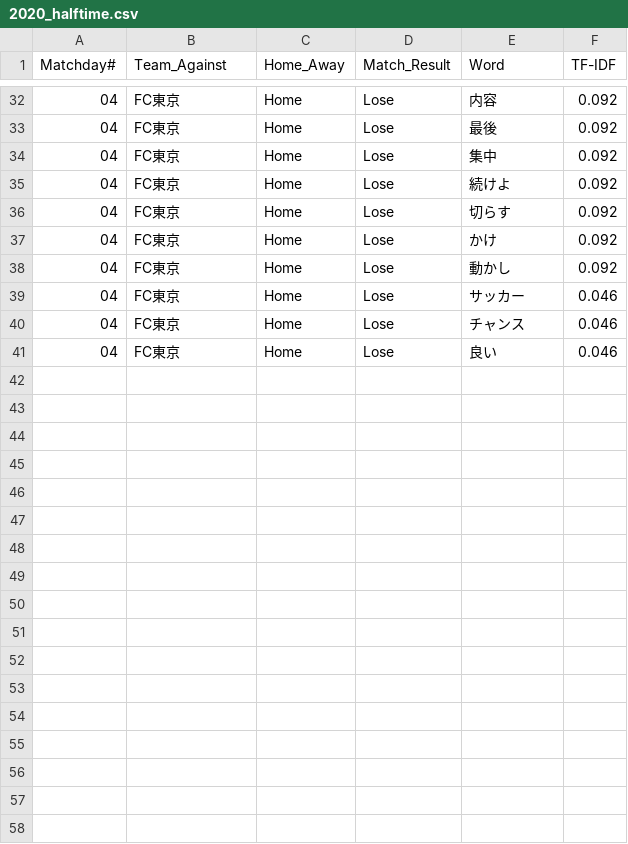
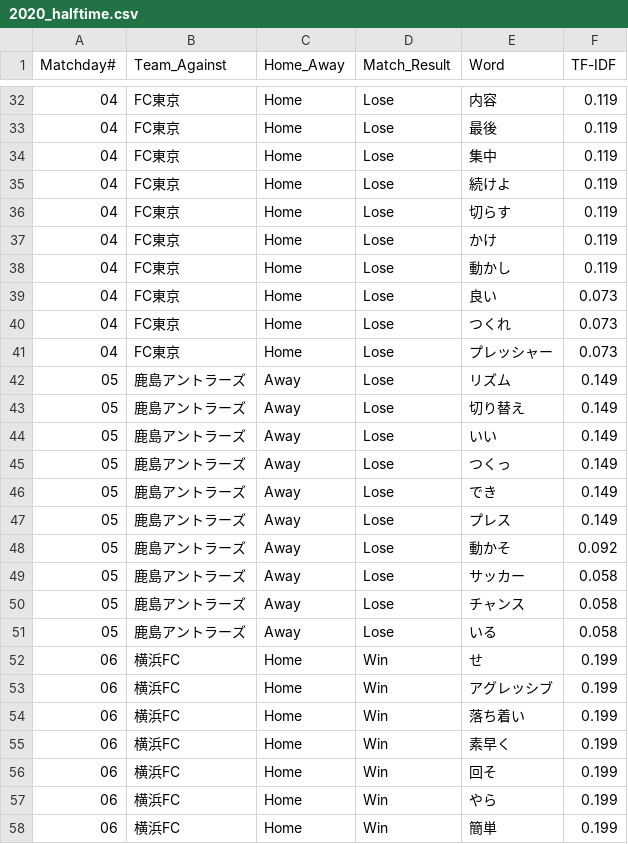
Before and after one commit to Herrokkin/fmarinos_coach_comment, a CSV file: results/2020_halftime.csv, drawn as a sheet; only a part is shown, gaps mark what is left out; the diff covers the shown part only.

```diff
--- a/results/2020_halftime.csv
+++ b/results/2020_halftime.csv
@@ -32,10 +32,27 @@ Matchday#, Team_Against, Home_Away, Match_Result, Word, TF-IDF
-04, FC東京, Home, Lose, 内容, 0.092
-04, FC東京, Home, Lose, 最後, 0.092
-04, FC東京, Home, Lose, 集中, 0.092
-04, FC東京, Home, Lose, 続けよ, 0.092
-04, FC東京, Home, Lose, 切らす, 0.092
-04, FC東京, Home, Lose, かけ, 0.092
-04, FC東京, Home, Lose, 動かし, 0.092
-04, FC東京, Home, Lose, サッカー, 0.046
-04, FC東京, Home, Lose, チャンス, 0.046
-04, FC東京, Home, Lose, 良い, 0.046
+04, FC東京, Home, Lose, 内容, 0.119
+04, FC東京, Home, Lose, 最後, 0.119
+04, FC東京, Home, Lose, 集中, 0.119
+04, FC東京, Home, Lose, 続けよ, 0.119
+04, FC東京, Home, Lose, 切らす, 0.119
+04, FC東京, Home, Lose, かけ, 0.119
+04, FC東京, Home, Lose, 動かし, 0.119
+04, FC東京, Home, Lose, 良い, 0.073
+04, FC東京, Home, Lose, つくれ, 0.073
+04, FC東京, Home, Lose, プレッシャー, 0.073
+05, 鹿島アントラーズ, Away, Lose, リズム, 0.149
+05, 鹿島アントラーズ, Away, Lose, 切り替え, 0.149
+05, 鹿島アントラーズ, Away, Lose, いい, 0.149
+05, 鹿島アントラーズ, Away, Lose, つくっ, 0.149
+05, 鹿島アントラーズ, Away, Lose, でき, 0.149
+05, 鹿島アントラーズ, Away, Lose, プレス, 0.149
+05, 鹿島アントラーズ, Away, Lose, 動かそ, 0.092
+05, 鹿島アントラーズ, Away, Lose, サッカー, 0.058
+05, 鹿島アントラーズ, Away, Lose, チャンス, 0.058
+05, 鹿島アントラーズ, Away, Lose, いる, 0.058
+06, 横浜FC, Home, Win, せ, 0.199
+06, 横浜FC, Home, Win, アグレッシブ, 0.199
+06, 横浜FC, Home, Win, 落ち着い, 0.199
+06, 横浜FC, Home, Win, 素早く, 0.199
+06, 横浜FC, Home, Win, 回そ, 0.199
+06, 横浜FC, Home, Win, やら, 0.199
+06, 横浜FC, Home, Win, 簡単, 0.199
```
Also changed, not shown: 5 added rows, 3 removed rows and 26 edited cells elsewhere in this file, results/2020_fulltime.csv.
